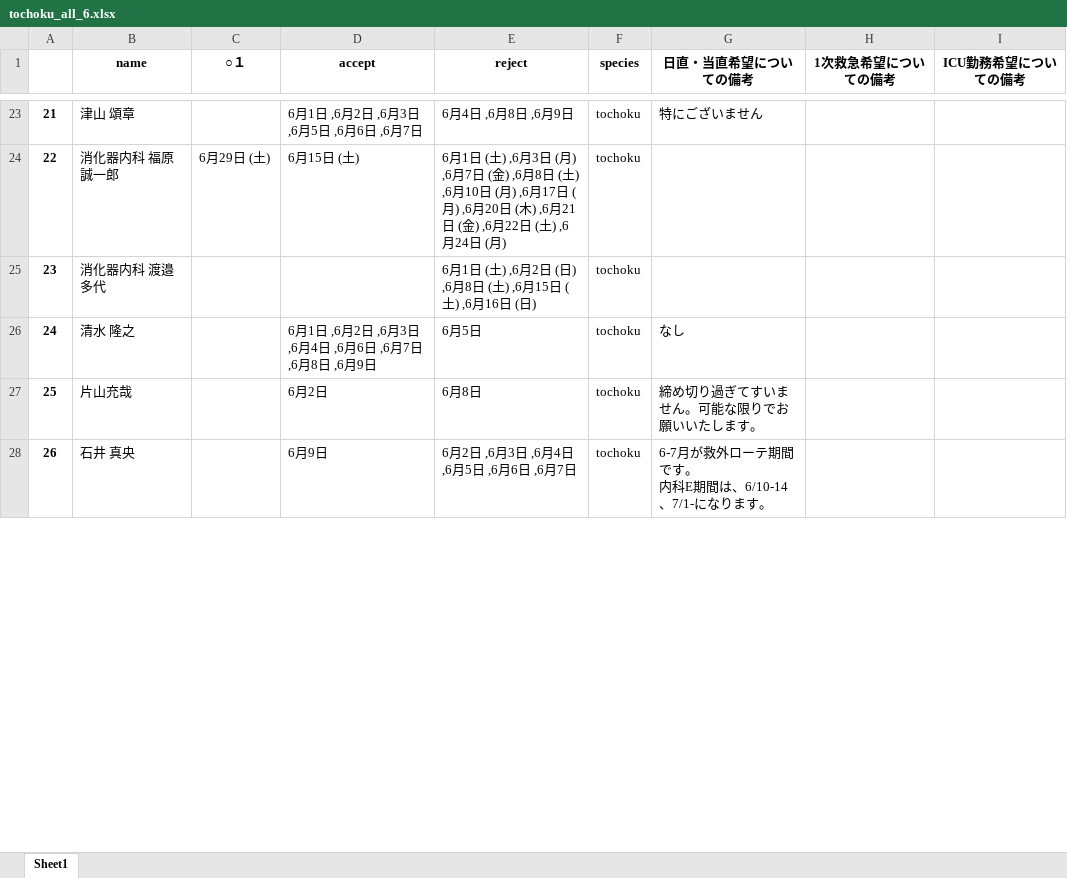
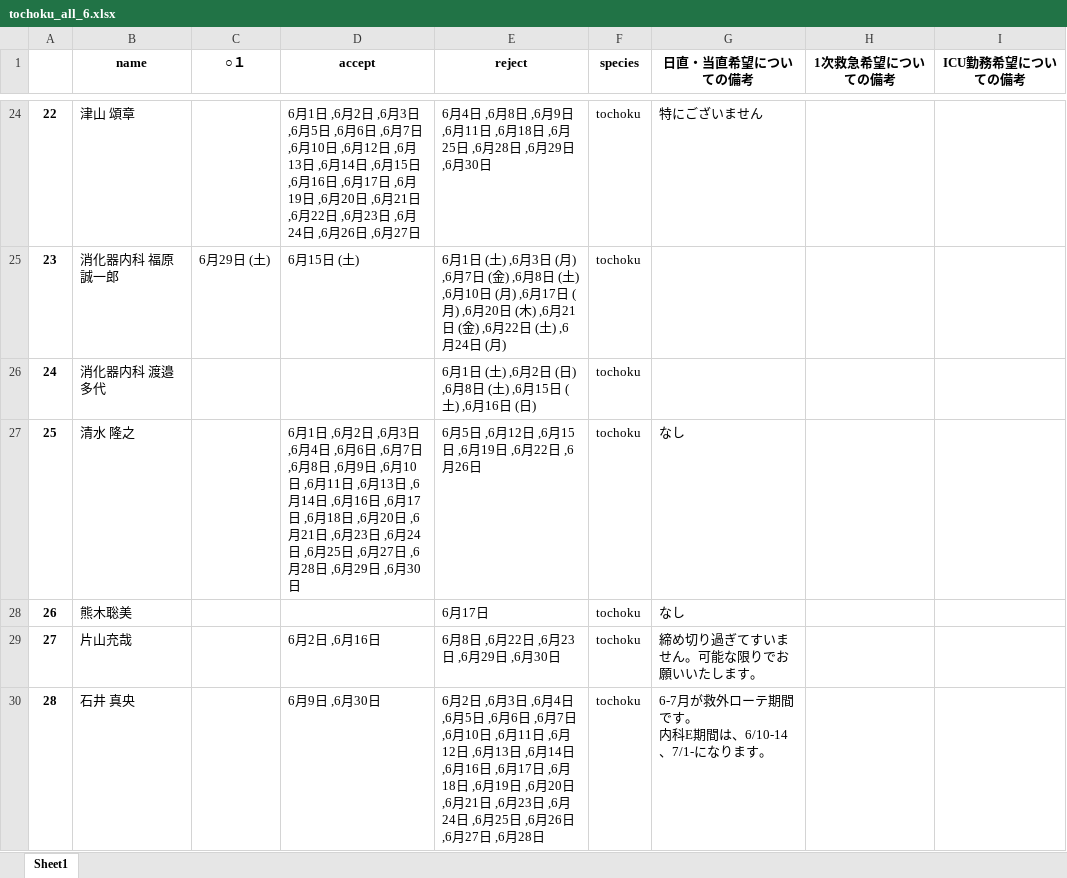
Before and after one commit to figarofuga/Shift-make, an Excel workbook: tochoku_all_6.xlsx, sheet Sheet1, drawn as a sheet; only a part is shown, gaps mark what is left out; values as stored, in another font and other column widths than the file's, no borders; addresses are those after the commit; the diff covers the shown part only; the diff names each change by its address in the sheet, - before the commit and + after, or states it on an @@ line.

```diff
--- a/tochoku_all_6.xlsx (sheet Sheet1)
+++ b/tochoku_all_6.xlsx (sheet Sheet1)
@@ column A renumbered from row 22 down @@
-D24 (accept): …,6月7日
+D24 (accept): …,6月7日 ,6月10日 ,6月12日 ,6月13日 ,6月14日 ,6月15日 ,6月16日 ,6月17日 ,6月19日 ,6月20日 ,6月21日 ,6月22日 ,6月23日 ,6月24日 ,6月26日 ,6月27日
-E24 (reject): 6月4日 ,6月8日 ,6月9日
+E24 (reject): 6月4日 ,6月8日 ,6月9日 ,6月11日 ,6月18日 ,6月25日 ,6月28日 ,6月29日 ,6月30日
-D27 (accept): …,6月9日
+D27 (accept): …,6月9日 ,6月10日 ,6月11日 ,6月13日 ,6月14日 ,6月16日 ,6月17日 ,6月18日 ,6月20日 ,6月21日 ,6月23日 ,6月24日 ,6月25日 ,6月27日 ,6月28日 ,6月29日 ,6月30日
-E27 (reject): 6月5日
+E27 (reject): 6月5日 ,6月12日 ,6月15日 ,6月19日 ,6月22日 ,6月26日
+row 28: 26 | 熊木聡美 |  |  | 6月17日 | tochoku | なし
-D29 (accept): 6月2日
+D29 (accept): 6月2日 ,6月16日
-E29 (reject): 6月8日
+E29 (reject): 6月8日 ,6月22日 ,6月23日 ,6月29日 ,6月30日
-D30 (accept): 6月9日
+D30 (accept): 6月9日 ,6月30日
-E30 (reject): …,6月7日
+E30 (reject): …,6月7日 ,6月10日 ,6月11日 ,6月12日 ,6月13日 ,6月14日 ,6月16日 ,6月17日 ,6月18日 ,6月19日 ,6月20日 ,6月21日 ,6月23日 ,6月24日 ,6月25日 ,6月26日 ,6月27日 ,6月28日
```
Also changed, not shown: 5 added rows and 144 edited cells elsewhere in this sheet, ICU_6.xlsx, ichijikyu_6.xlsx, 1 other file.
